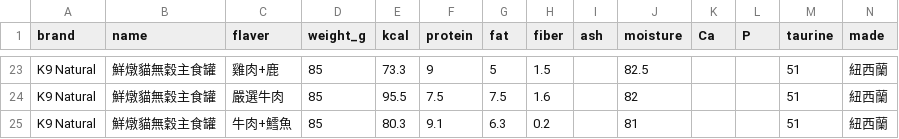
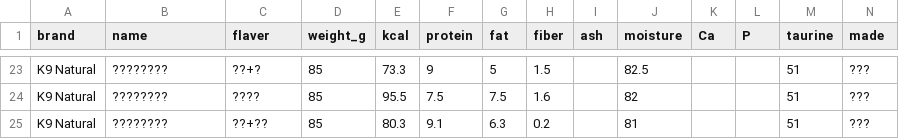
Before and after one commit to dahliawww/catscanpick, a CSV file: public/data/catcan-list1.csv, drawn as a sheet; only a part is shown, gaps mark what is left out; the diff covers the shown part only; the diff names each change by its address in the sheet, - before the commit and + after, or states it on an @@ line.

```diff
--- a/public/data/catcan-list1.csv
+++ b/public/data/catcan-list1.csv
-B23:B25 (name): 鮮燉貓無穀主食罐
+B23:B25 (name): ????????
-C23 (flaver): 雞肉+鹿
+C23 (flaver): ??+?
-N23:N25 (made): 紐西蘭
+N23:N25 (made): ???
-C24 (flaver): 嚴選牛肉
+C24 (flaver): ????
-C25 (flaver): 牛肉+鱈魚
+C25 (flaver): ??+??
```
Also changed, not shown: 80 edited cells elsewhere in this file.
